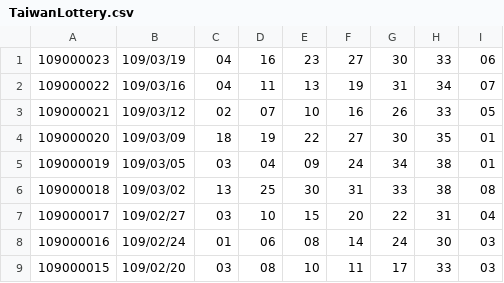
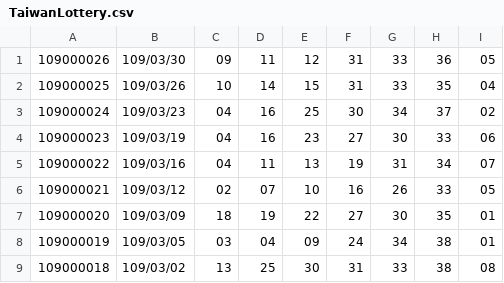
Before and after one commit to jashingden/Python, a CSV file: TaiwanLottery.csv, drawn as a sheet; only a part is shown; the shorter side is filled out with more unchanged rows; the diff names each change by its address in the sheet, - before the commit and + after, or states it on an @@ line.

```diff
--- a/TaiwanLottery.csv
+++ b/TaiwanLottery.csv
+row 1: 109000026 | 109/03/30 | 09 | 11 | 12 | 31 | 33 | 36 | 05
+row 2: 109000025 | 109/03/26 | 10 | 14 | 15 | 31 | 33 | 35 | 04
+row 3: 109000024 | 109/03/23 | 04 | 16 | 25 | 30 | 34 | 37 | 02
```
Also changed, not shown: 2 other files.
